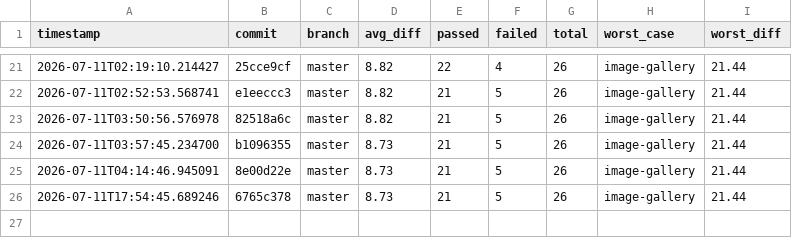
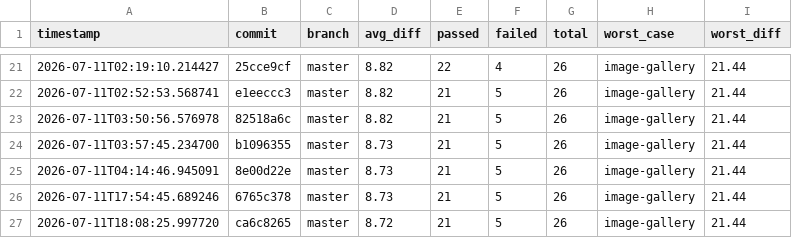
Before and after one commit to hiwavebrowser/hiwave-macos, a CSV file: metrics/history.csv, drawn as a sheet; only a part is shown, gaps mark what is left out.

```diff
--- a/metrics/history.csv
+++ b/metrics/history.csv
@@ -26 +26,2 @@ timestamp,commit,branch,avg_diff,passed,failed,total,worst_case,worst_diff
 2026-07-11T17:54:45.689246,6765c378,master,8.73,21,5,26,image-gallery,21.44
+2026-07-11T18:08:25.997720,ca6c8265,master,8.72,21,5,26,image-gallery,21.44
```
Also changed, not shown: 1 other file.
